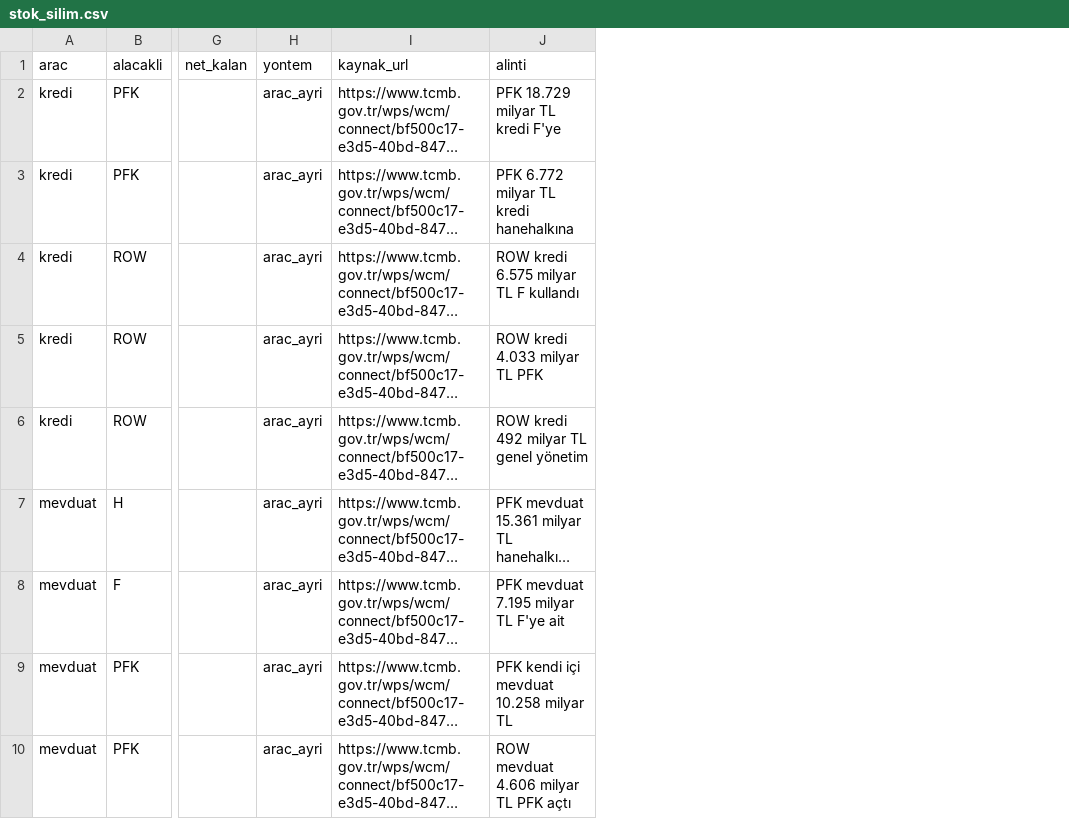
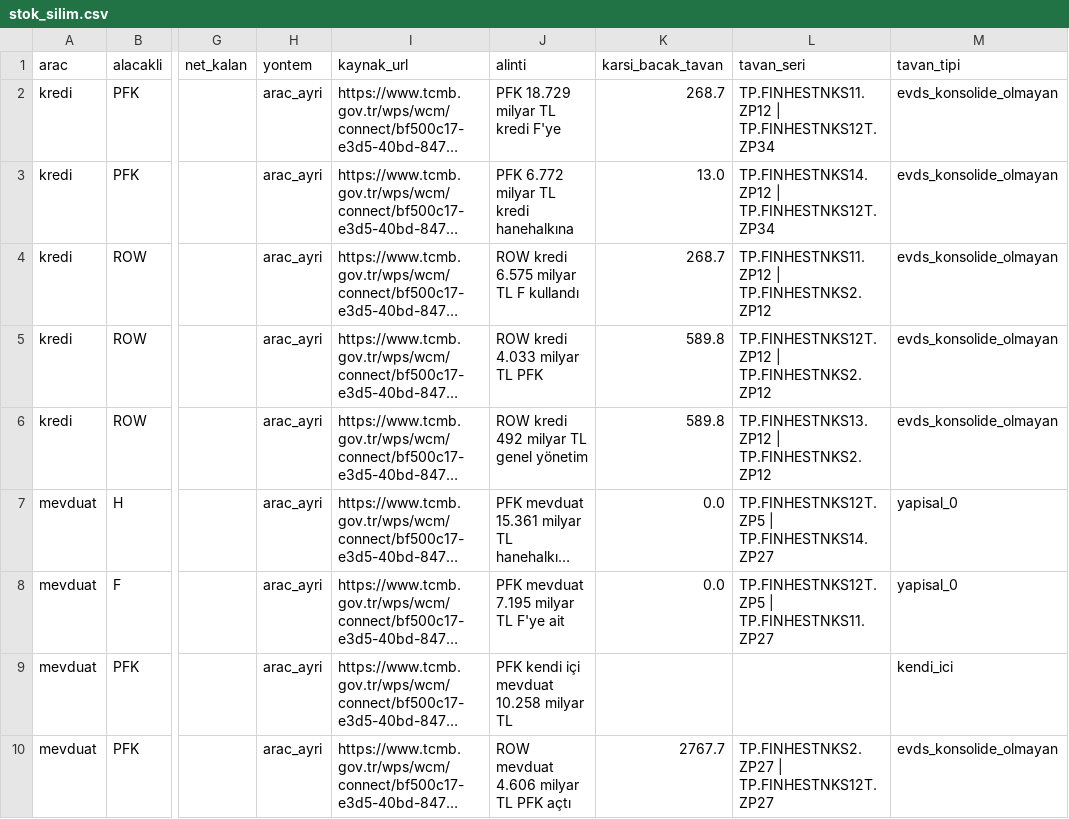
Before and after one commit to saydamonur2002-tech/zarar-teorisi, a CSV file: stok_silim.csv, drawn as a sheet; only a part is shown, gaps mark what is left out; long unchanged cells end in …; the diff names each change by its address in the sheet, - before the commit and + after, or states it on an @@ line.

```diff
--- a/stok_silim.csv
+++ b/stok_silim.csv
+column K (karsi_bacak_tavan), rows 2-10: 268.7 | 13.0 | 268.7 | 589.8 | 589.8 | 0.0 | 0.0 |  | 2767.7
+column L (tavan_seri), rows 2-10: TP.FINHESTNKS11.ZP12 | TP.FINHESTNKS12T.ZP34 | TP.FINHESTNKS14.ZP12 | TP.FINHESTNKS12T.ZP34 | TP.FINHESTNKS11.ZP12 | TP.FINHESTNKS2.ZP12 | TP.FINHESTNKS12T.ZP12 | TP.FINHESTNKS2.ZP12 | TP.FINHESTNKS13.ZP12 | TP.FINHESTNKS2.ZP12 | TP.FINHESTNKS12T.ZP5 | TP.FINHESTNKS14.ZP27 | TP.FINHESTNKS12T.ZP5 | TP.FINHESTNKS11.ZP27 |  | TP.FINHESTNKS2.ZP27 | TP.FINHESTNKS12T.ZP27
+column M (tavan_tipi), rows 2-10: evds_konsolide_olmayan | evds_konsolide_olmayan | evds_konsolide_olmayan | evds_konsolide_olmayan | evds_konsolide_olmayan | yapisal_0 | yapisal_0 | kendi_ici | evds_konsolide_olmayan
```
Also changed, not shown: 4 other files.
